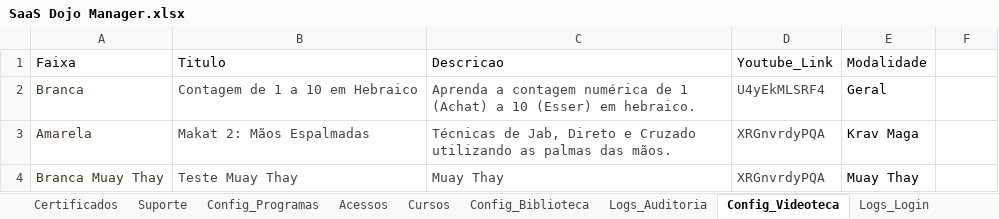
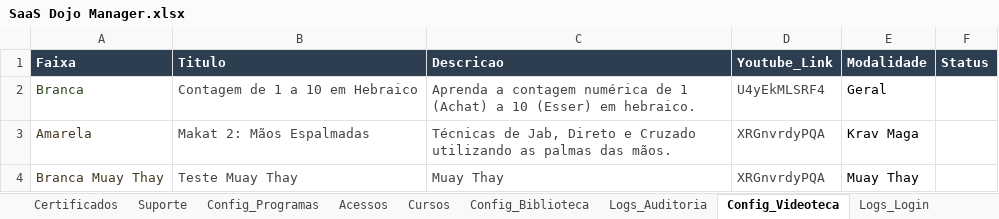
Before and after one commit to atnzpe/DojoManager-Comercial, an Excel workbook: SaaS Dojo Manager.xlsx, sheet Config_Videoteca, drawn as a sheet; values as stored, in another font and other column widths than the file's, no borders; charts and pictures and conditional formats and table styles not drawn; the diff names each change by its address in the sheet, - before the commit and + after, or states it on an @@ line.

```diff
--- a/SaaS Dojo Manager.xlsx (sheet Config_Videoteca)
+++ b/SaaS Dojo Manager.xlsx (sheet Config_Videoteca)
-A1:F1 fill: none
+A1:F1 fill: #2C3E50
@@ A1:E1 bold: off → on, text colour: black → #FFFFFF @@
-F1: (empty)
+F1: Status
```
Also changed, not shown: sheet Fin_Pacotes, sheet GRADUACAO, sheet Config_Programas, sheet cadastro_de_alunos, sheet Certificados, sheet Fin_Assinaturas, 4 other files.
